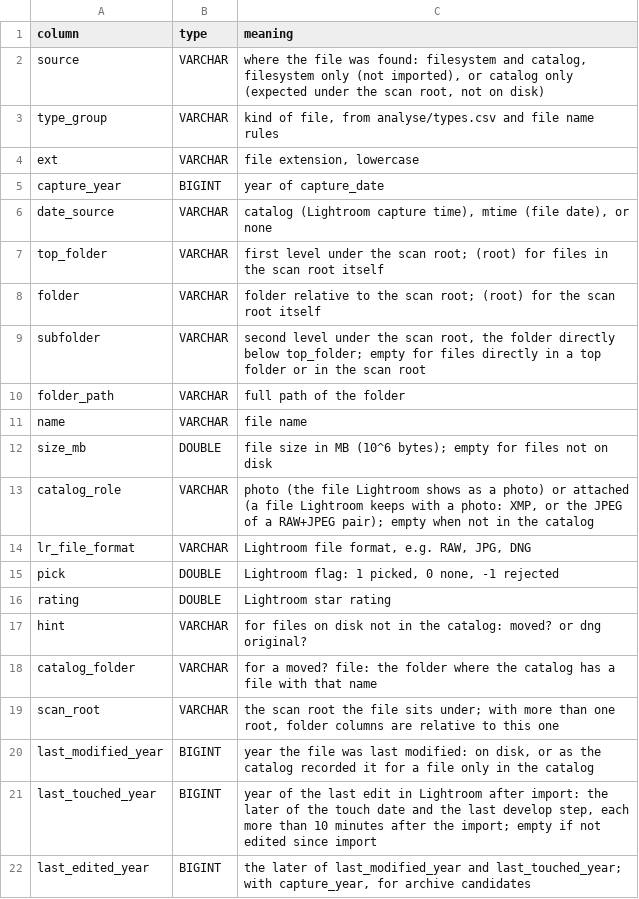
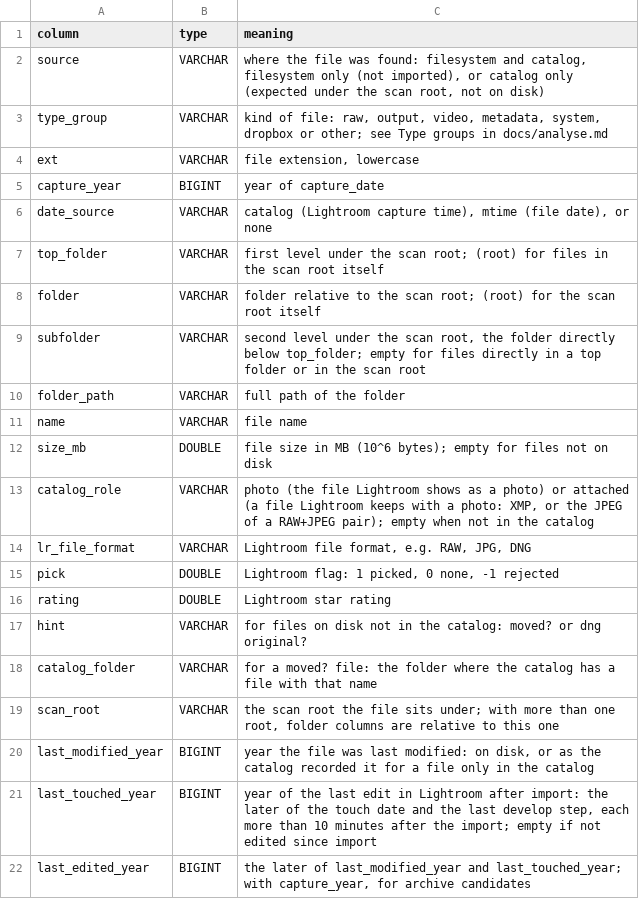
Before and after one commit to teunispolak/photo-storage-analyzer, a CSV file: analyse/pivot_columns.csv, drawn as a sheet.

```diff
--- a/analyse/pivot_columns.csv
+++ b/analyse/pivot_columns.csv
@@ -2,3 +2,3 @@ column,type,meaning
 source,VARCHAR,"where the file was found: filesystem and catalog, filesystem only (not imported), or catalog only (expected under the scan root, not on disk)"
-type_group,VARCHAR,"kind of file, from analyse/types.csv and file name rules"
+type_group,VARCHAR,"kind of file: raw, output, video, metadata, system, dropbox or other; see Type groups in docs/analyse.md"
 ext,VARCHAR,"file extension, lowercase"
```
Also changed, not shown: analyse/types.csv, 2 other files.
